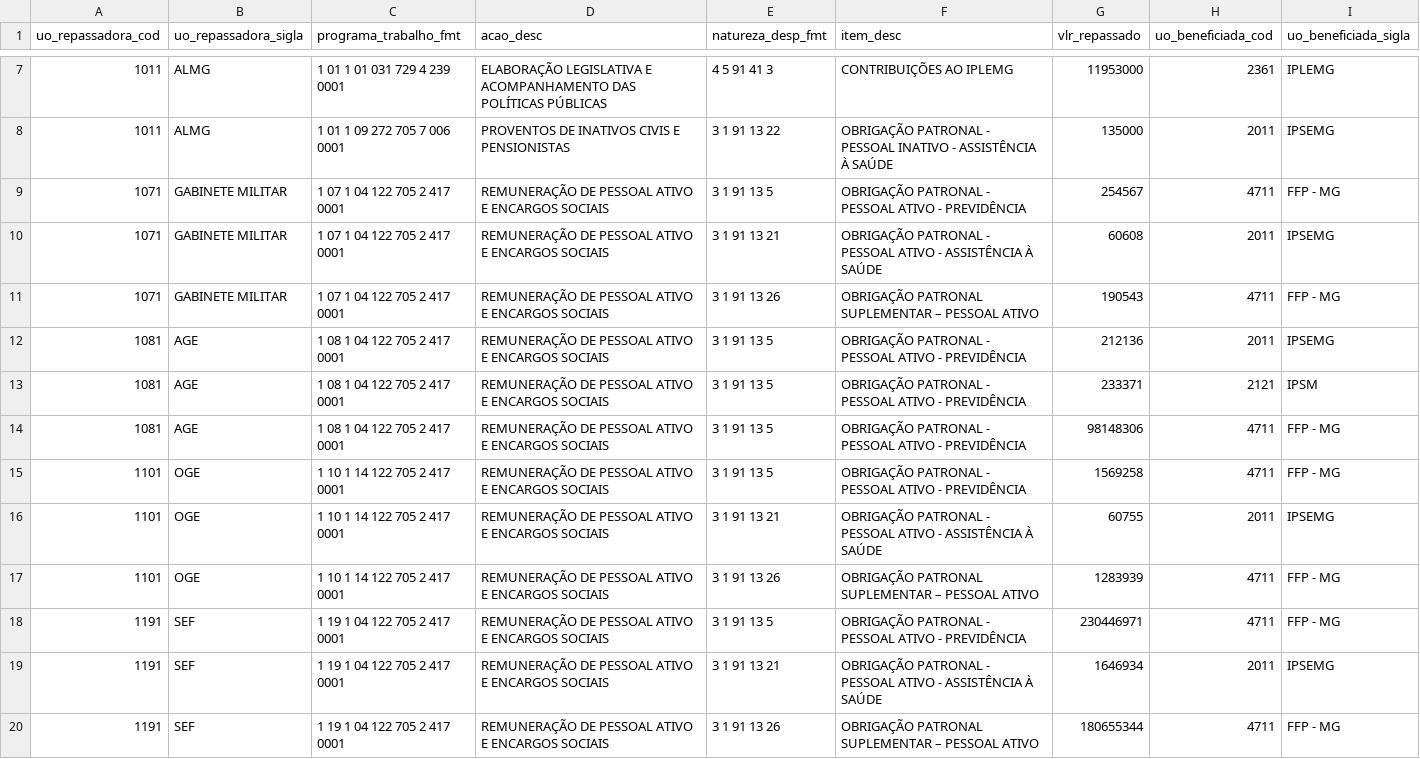
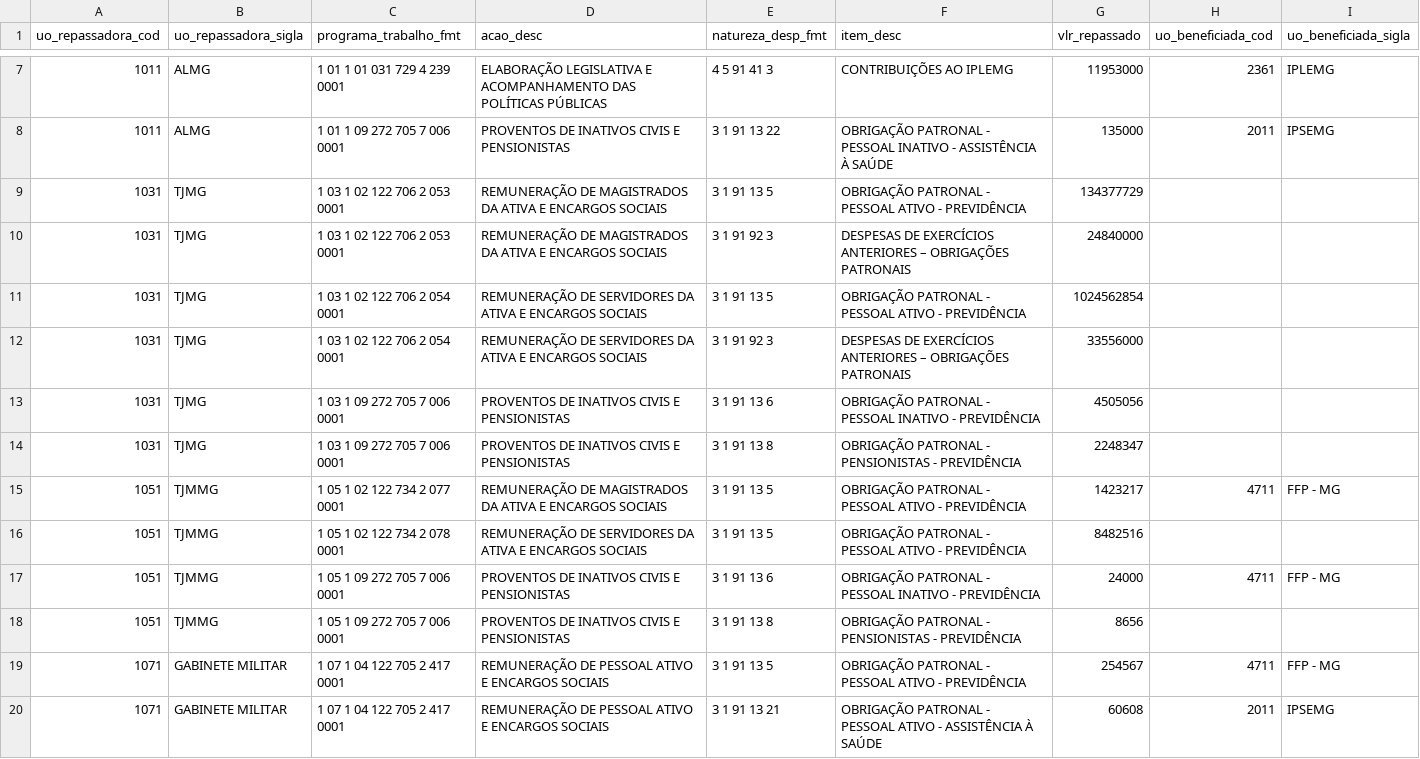
Before and after one commit to splor-mg/dados-sisor-2026, a CSV file: data/base_intra_orcamentaria_repasse.csv, drawn as a sheet; only a part is shown, gaps mark what is left out; the shorter side is filled out with more unchanged rows; the diff names each change by its address in the sheet, - before the commit and + after, or states it on an @@ line.

```diff
--- a/data/base_intra_orcamentaria_repasse.csv
+++ b/data/base_intra_orcamentaria_repasse.csv
+row 9: 1031 | TJMG | 1 03 1 02 122 706 2 053 0001 | REMUNERAÇÃO DE MAGISTRADOS DA ATIVA E ENCARGOS SOCIAIS | 3 1 91 13 5 | OBRIGAÇÃO PATRONAL - PESSOAL ATIVO - PREVIDÊNCIA | 134377729
+row 10: 1031 | TJMG | 1 03 1 02 122 706 2 053 0001 | REMUNERAÇÃO DE MAGISTRADOS DA ATIVA E ENCARGOS SOCIAIS | 3 1 91 92 3 | DESPESAS DE EXERCÍCIOS ANTERIORES – OBRIGAÇÕES PATRONAIS | 24840000
+row 11: 1031 | TJMG | 1 03 1 02 122 706 2 054 0001 | REMUNERAÇÃO DE SERVIDORES DA ATIVA E ENCARGOS SOCIAIS | 3 1 91 13 5 | OBRIGAÇÃO PATRONAL - PESSOAL ATIVO - PREVIDÊNCIA | 1024562854
+row 12: 1031 | TJMG | 1 03 1 02 122 706 2 054 0001 | REMUNERAÇÃO DE SERVIDORES DA ATIVA E ENCARGOS SOCIAIS | 3 1 91 92 3 | DESPESAS DE EXERCÍCIOS ANTERIORES – OBRIGAÇÕES PATRONAIS | 33556000
+row 13: 1031 | TJMG | 1 03 1 09 272 705 7 006 0001 | PROVENTOS DE INATIVOS CIVIS E PENSIONISTAS | 3 1 91 13 6 | OBRIGAÇÃO PATRONAL - PESSOAL INATIVO - PREVIDÊNCIA | 4505056
+row 14: 1031 | TJMG | 1 03 1 09 272 705 7 006 0001 | PROVENTOS DE INATIVOS CIVIS E PENSIONISTAS | 3 1 91 13 8 | OBRIGAÇÃO PATRONAL - PENSIONISTAS - PREVIDÊNCIA | 2248347
+row 15: 1051 | TJMMG | 1 05 1 02 122 734 2 077 0001 | REMUNERAÇÃO DE MAGISTRADOS DA ATIVA E ENCARGOS SOCIAIS | 3 1 91 13 5 | OBRIGAÇÃO PATRONAL - PESSOAL ATIVO - PREVIDÊNCIA | 1423217 | 4711 | FFP - MG
+row 16: 1051 | TJMMG | 1 05 1 02 122 734 2 078 0001 | REMUNERAÇÃO DE SERVIDORES DA ATIVA E ENCARGOS SOCIAIS | 3 1 91 13 5 | OBRIGAÇÃO PATRONAL - PESSOAL ATIVO - PREVIDÊNCIA | 8482516
+row 17: 1051 | TJMMG | 1 05 1 09 272 705 7 006 0001 | PROVENTOS DE INATIVOS CIVIS E PENSIONISTAS | 3 1 91 13 6 | OBRIGAÇÃO PATRONAL - PESSOAL INATIVO - PREVIDÊNCIA | 24000 | 4711 | FFP - MG
+row 18: 1051 | TJMMG | 1 05 1 09 272 705 7 006 0001 | PROVENTOS DE INATIVOS CIVIS E PENSIONISTAS | 3 1 91 13 8 | OBRIGAÇÃO PATRONAL - PENSIONISTAS - PREVIDÊNCIA | 8656
```
Also changed, not shown: data/base_categoria_pessoal.csv, data/base_detalhamento_obras.csv, 22 other files.
